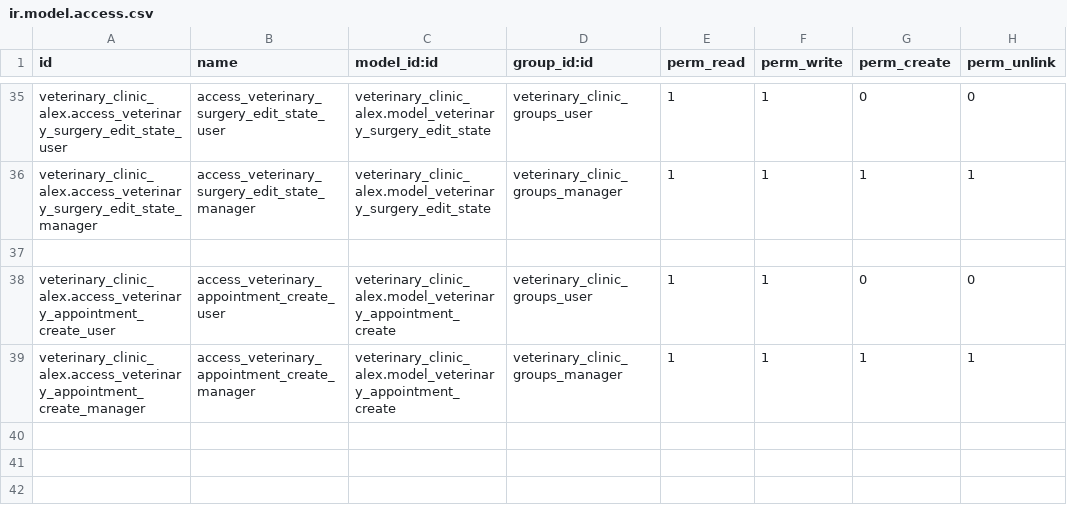
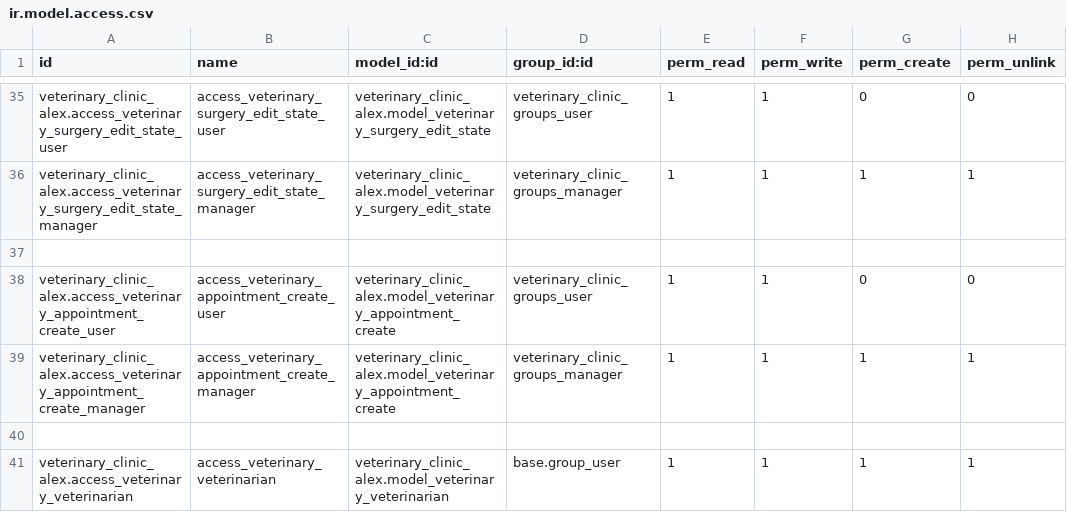
Before and after one commit to nachoserra-domatix/cursoaeodoo2024-2, a CSV file: veterinary_clinic_alex/security/ir.model.access.csv, drawn as a sheet; only a part is shown, gaps mark what is left out.

```diff
--- a/veterinary_clinic_alex/security/ir.model.access.csv
+++ b/veterinary_clinic_alex/security/ir.model.access.csv
@@ -39 +39,3 @@ veterinary_clinic_alex.access_veterinary_appointment_create_user,access_veterina
 veterinary_clinic_alex.access_veterinary_appointment_create_manager,access_veterinary_appointment_create_manager,veterinary_clinic_alex.model_veterinary_appointment_create,veterinary_clinic_groups_manager,1,1,1,1
+
+veterinary_clinic_alex.access_veterinary_veterinarian,access_veterinary_veterinarian,veterinary_clinic_alex.model_veterinary_veterinarian,base.group_user,1,1,1,1
```
Also changed, not shown: 14 other files.
